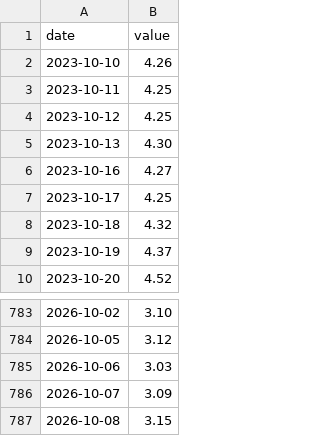
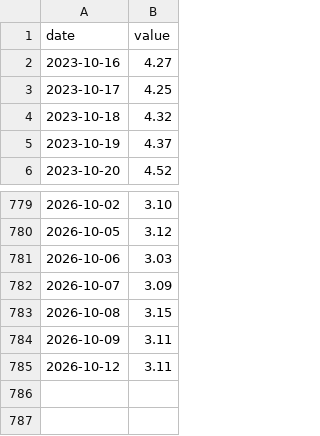
Before and after one commit to cool1990/invest-dashboard_v1, a CSV file: data/series/BAMLH0A0HYM2.csv, drawn as a sheet; only a part is shown, gaps mark what is left out; removed rows and columns are numbered as before the commit, all else as after; the diff names each change by its address in the sheet, - before the commit and + after, or states it on an @@ line.

```diff
--- a/data/series/BAMLH0A0HYM2.csv
+++ b/data/series/BAMLH0A0HYM2.csv
-row 2: 2023-10-10 | 4.26
-row 3: 2023-10-11 | 4.25
-row 4: 2023-10-12 | 4.25
-row 5: 2023-10-13 | 4.30
+row 784: 2026-10-09 | 3.11
+row 785: 2026-10-12 | 3.11
```
Also changed, not shown: data/derived/spreads.csv, data/series/DFII10.csv, 16 other files.
